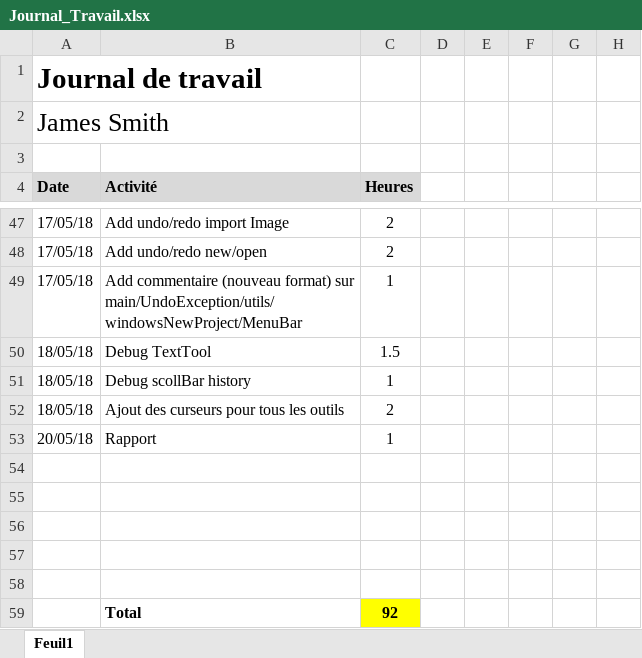
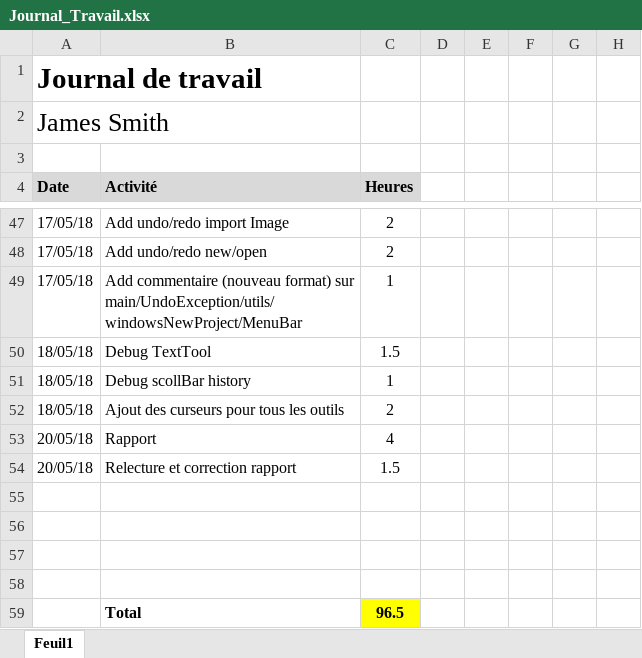
Before and after one commit to Nooka10/BlaajjPaint, an Excel workbook: Dossiers personnels/James/Journal_Travail.xlsx, sheet Feuil1, drawn as a sheet; only a part is shown, gaps mark what is left out; values as stored, in another font and other column widths than the file's, no borders; removed rows and columns are numbered as before the commit, all else as after; the diff names each change by its address in the sheet, - before the commit and + after, or states it on an @@ line.

Commit message:
update journal de travail

```diff
--- a/Dossiers personnels/James/Journal_Travail.xlsx (sheet Feuil1)
+++ b/Dossiers personnels/James/Journal_Travail.xlsx (sheet Feuil1)
-C53 (Heures): 1
+C53 (Heures): 4
+row 54: 20/05/18 | Relecture et correction rapport | 1.5
-row 59: (empty)
+row 59:  | Total | 96.5
-C59 fill: none
+C59 fill: #FFFF00
-row 59:  | Total | 92
```
